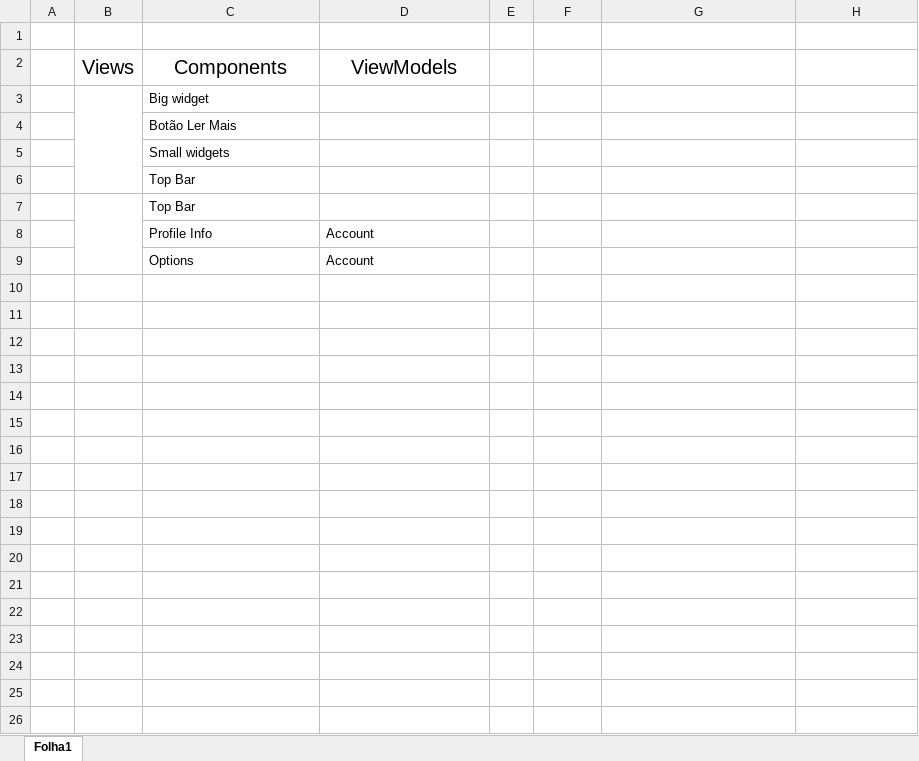
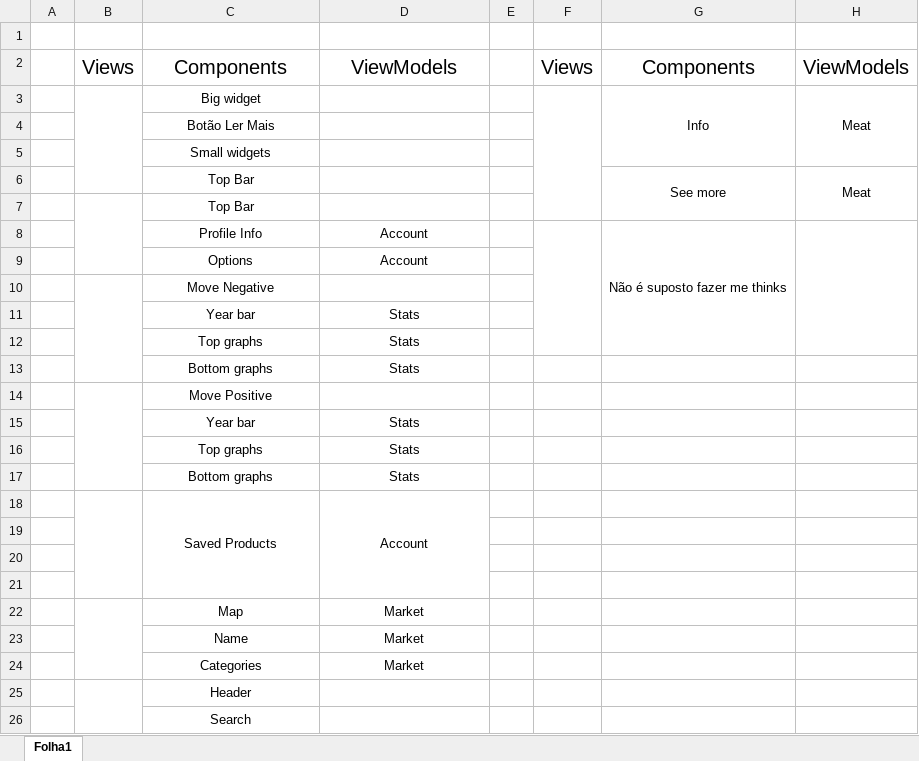
Before and after one commit to GuilhermeCustodio/aw-project, an Excel workbook: Task 3.xlsx, sheet Folha1, drawn as a sheet; only a part is shown; values as stored, in another font and other column widths than the file's, no borders; charts and pictures not drawn; removed rows and columns are numbered as before the commit, all else as after; the diff covers the shown part only; the diff names each change by its address in the sheet, - before the commit and + after, or states it on an @@ line.

Commit message:
Exercicio 3 feito - Talvez falte views

```diff
--- a/Task 3.xlsx (sheet Folha1)
+++ b/Task 3.xlsx (sheet Folha1)
-F2: (empty)
+F2: Views
-G2: (empty)
+G2: Components
-H2: (empty)
+H2: ViewModels
-row 3:  |  | Big widget
+row 3:  |  | Big widget |  |  |  | Info | Meat
-C4:C5 alignment: left
+C4:C5 alignment: center
+row 6:  |  | Top Bar |  |  |  | See more | Meat
+B7:B9 merged
-C7 alignment: left
+C7 alignment: center
-row 7:  |  | Top Bar
-C8:D9 alignment: left
+C8:D9 alignment: center
+F8:F12 merged
-G8: (empty)
+G8: Não é suposto fazer me thinks
+G8:G12 merged
+H8:H12 merged
+row 10:  |  | Move Negative
+row 11:  |  | Year bar | Stats
+row 12:  |  | Top graphs | Stats
+row 13:  |  | Bottom graphs | Stats
+row 14:  |  | Move Positive
+row 15:  |  | Year bar | Stats
+row 16:  |  | Top graphs | Stats
+row 17:  |  | Bottom graphs | Stats
+row 18:  |  | Saved Products | Account
+row 19: (empty)
+row 20: (empty)
+row 21: (empty)
+row 22:  |  | Map | Market
+row 23:  |  | Name | Market
+row 24:  |  | Categories | Market
+row 25:  |  | Header
+row 26:  |  | Search
```
Also changed, not shown: 11 added rows elsewhere in this sheet, charts or pictures.
